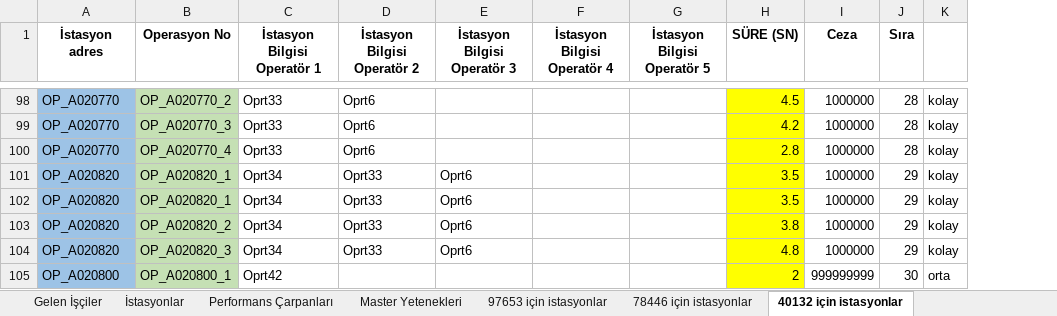
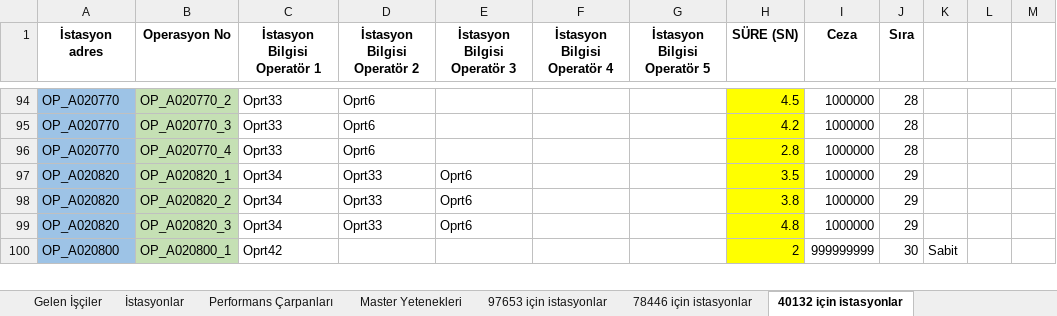
Before and after one commit to kaang457/end497, an Excel workbook: backend/Üretim Dataları.xlsx, sheet 40132 için istasyonlar, drawn as a sheet; only a part is shown, gaps mark what is left out; values as stored, in another font and other column widths than the file's, no borders; removed rows and columns are numbered as before the commit, all else as after; the diff covers the shown part only; the diff names each change by its address in the sheet, - before the commit and + after, or states it on an @@ line.

```diff
--- a/backend/Üretim Dataları.xlsx (sheet 40132 için istasyonlar)
+++ b/backend/Üretim Dataları.xlsx (sheet 40132 için istasyonlar)
-column K, rows 98-100: all kolay; rows 102-105: kolay | kolay | kolay | orta
+column K, row 100: Sabit
+column L, empty
+column M, empty
-row 101: OP_A020820 | OP_A020820_1 | Oprt34 | Oprt33 | Oprt6 |  |  | 3.5 | 1000000 | 29 | kolay
```
Also changed, not shown: 18 removed rows elsewhere in this sheet, sheet 77514 için istasyonlar, sheet 78446 için istasyonlar, sheet 97653 için istasyonlar, sheet 78472 için istasyonlar, sheet İstasyonlar, sheet 77558 için istasyonlar, formulas that keep their value, 7 other files.
